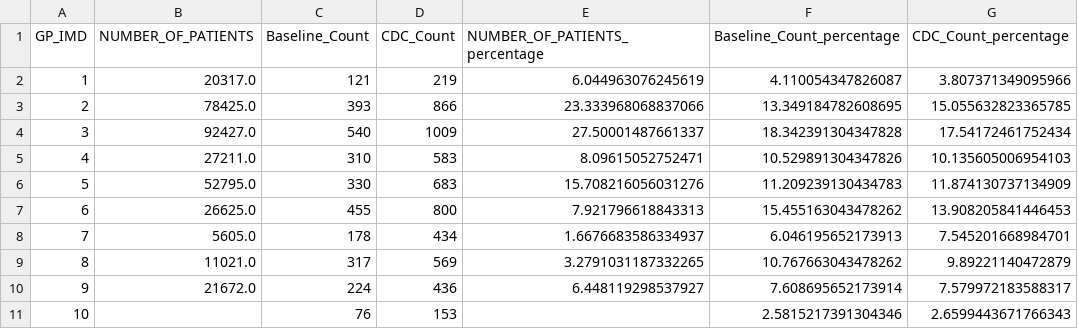
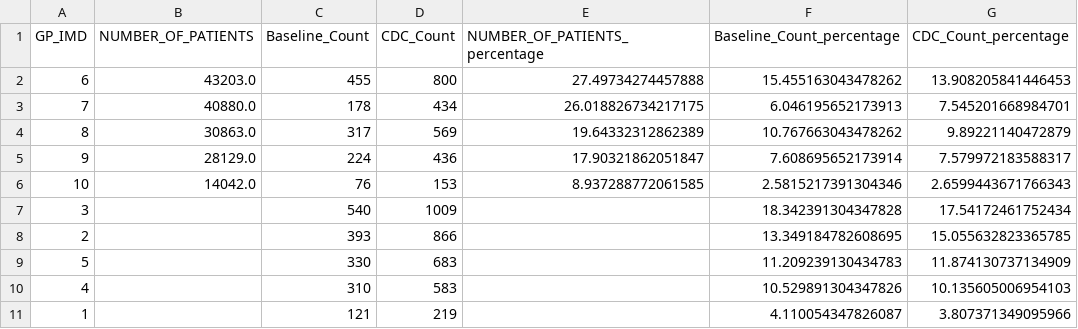
Before and after one commit to SarahHoustonGH/Diagnostic_HealthEquityAudit, a CSV file: Stage2Outputs/Merged_U_GP_IMD.csv, drawn as a sheet.

```diff
--- a/Stage2Outputs/Merged_U_GP_IMD.csv
+++ b/Stage2Outputs/Merged_U_GP_IMD.csv
@@ -1,11 +1,11 @@
 GP_IMD,NUMBER_OF_PATIENTS,Baseline_Count,CDC_Count,NUMBER_OF_PATIENTS_percentage,Baseline_Count_percentage,CDC_Count_percentage
-1,20317.0,121,219,6.044963076245619,4.110054347826087,3.807371349095966
-2,78425.0,393,866,23.333968068837066,13.349184782608695,15.055632823365785
-3,92427.0,540,1009,27.50001487661337,18.342391304347828,17.54172461752434
-4,27211.0,310,583,8.09615052752471,10.529891304347826,10.135605006954103
-5,52795.0,330,683,15.708216056031276,11.209239130434783,11.874130737134909
-6,26625.0,455,800,7.921796618843313,15.455163043478262,13.908205841446453
-7,5605.0,178,434,1.6676683586334937,6.046195652173913,7.545201668984701
-8,11021.0,317,569,3.2791031187332265,10.767663043478262,9.89221140472879
-9,21672.0,224,436,6.448119298537927,7.608695652173914,7.579972183588317
-10,,76,153,,2.5815217391304346,2.6599443671766343
+6,43203.0,455,800,27.49734274457888,15.455163043478262,13.908205841446453
+7,40880.0,178,434,26.018826734217175,6.046195652173913,7.545201668984701
+8,30863.0,317,569,19.64332312862389,10.767663043478262,9.89221140472879
+9,28129.0,224,436,17.90321862051847,7.608695652173914,7.579972183588317
+10,14042.0,76,153,8.937288772061585,2.5815217391304346,2.6599443671766343
+3,,540,1009,,18.342391304347828,17.54172461752434
+2,,393,866,,13.349184782608695,15.055632823365785
+5,,330,683,,11.209239130434783,11.874130737134909
+4,,310,583,,10.529891304347826,10.135605006954103
+1,,121,219,,4.110054347826087,3.807371349095966
```
Also changed, not shown: Stage2Outputs/Merged_U_Pop_IMD.csv, Stage2Outputs/Merged_U_ethnicity.csv, 20 other files.
